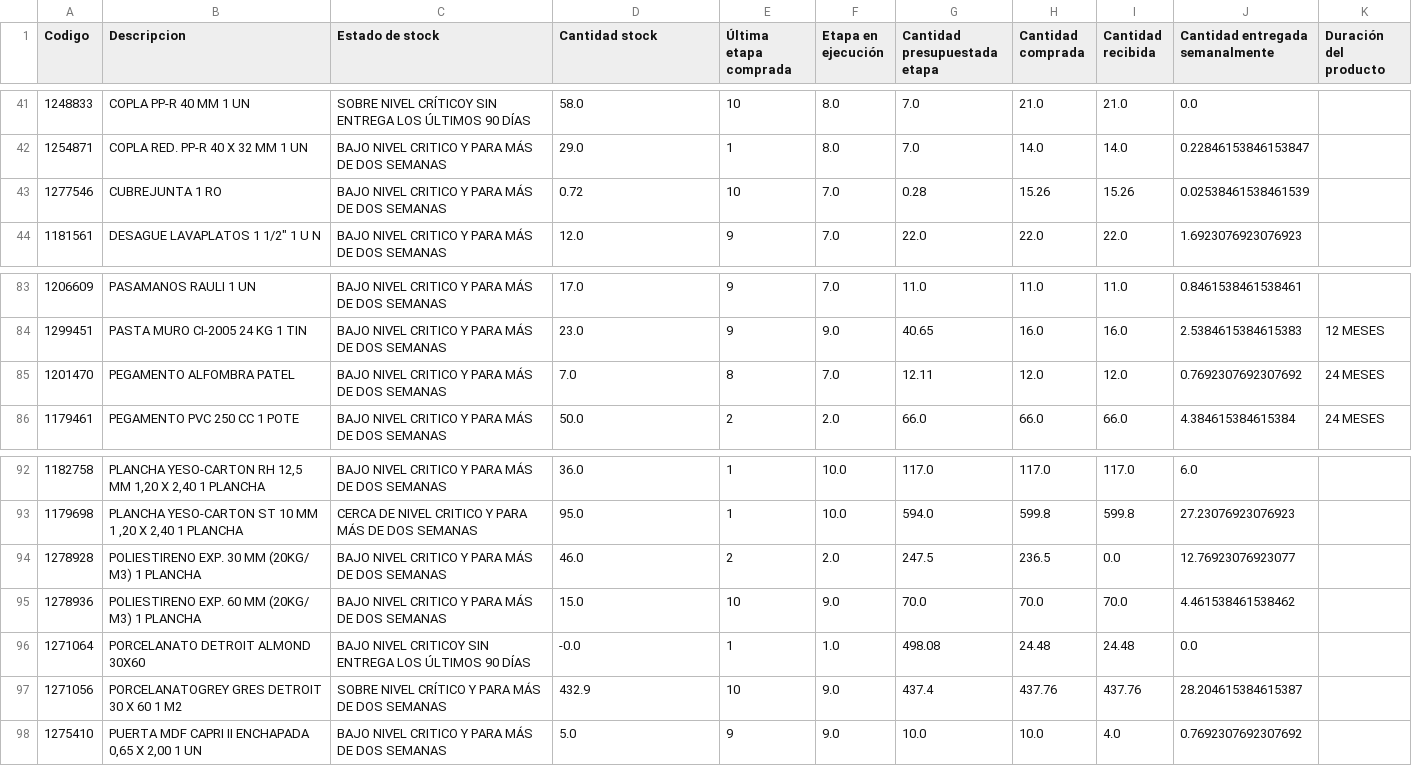
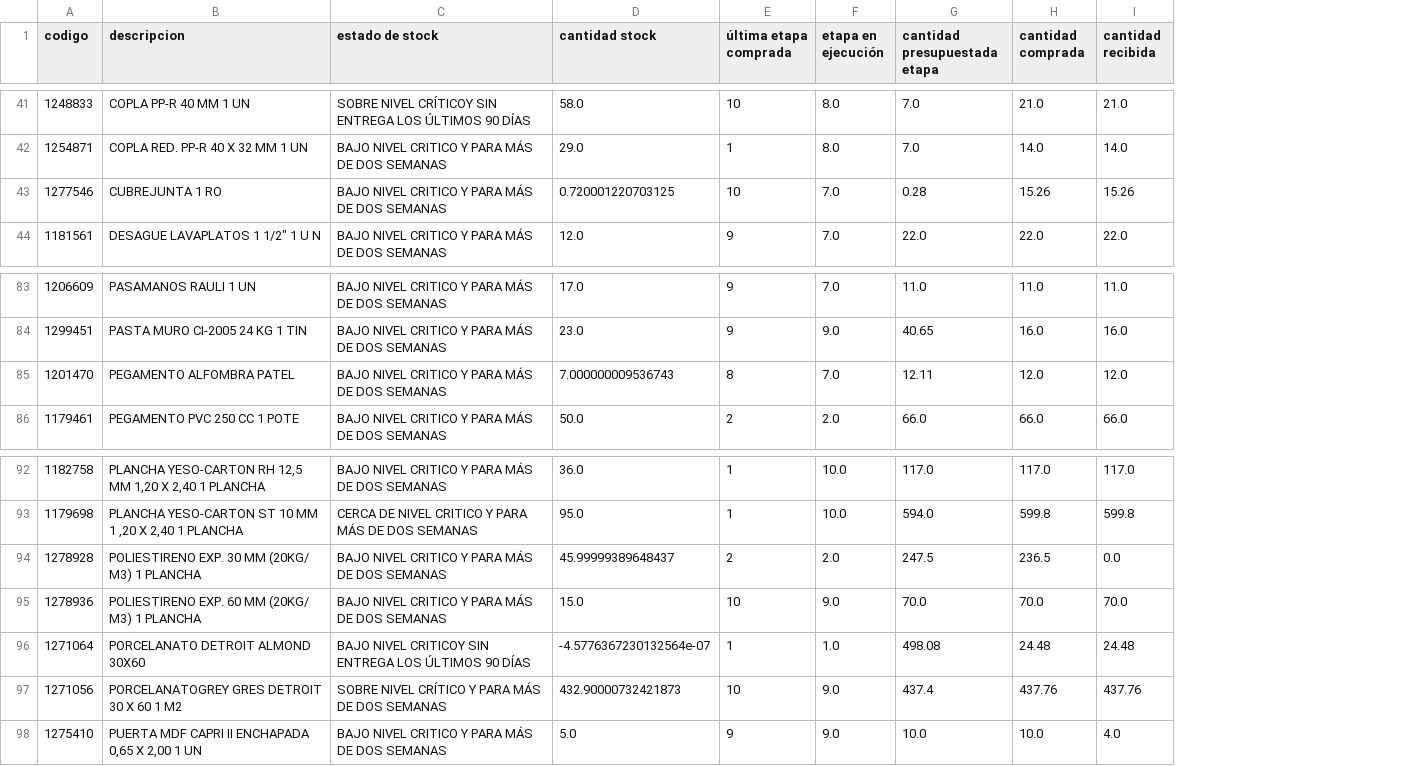
Before and after one commit to vsanma97/BRISAS-DE-MACHALI, a CSV file: productos.csv, drawn as a sheet; only a part is shown, gaps mark what is left out; the diff covers the shown part only; the diff names each change by its address in the sheet, - before the commit and + after, or states it on an @@ line.

Commit message:
Actualización automática productos.csv

```diff
--- a/productos.csv
+++ b/productos.csv
-column J (Cantidad entregada semanalmente), rows 41-44: 0.0 | 0.22846153846153847 | 0.02538461538461539 | 1.6923076923076923; rows 83-86: 0.8461538461538461 | 2.5384615384615383 | 0.7692307692307692 | 4.384615384615384; rows 92-98: 6.0 | 27.23076923076923 | 12.76923076923077 | 4.461538461538462 | 0.0 | 28.204615384615387 | 0.7692307692307692
-column K (Duración del producto), rows 84-86: 12 MESES | 24 MESES | 24 MESES
-A1: Codigo
+A1: codigo
-B1: Descripcion
+B1: descripcion
-C1: Estado de stock
+C1: estado de stock
-D1: Cantidad stock
+D1: cantidad stock
-E1: Última etapa comprada
+E1: última etapa comprada
-F1: Etapa en ejecución
+F1: etapa en ejecución
-G1: Cantidad presupuestada etapa
+G1: cantidad presupuestada etapa
-H1: Cantidad comprada
+H1: cantidad comprada
-I1: Cantidad recibida
+I1: cantidad recibida
-D43 (cantidad stock): 0.72
+D43 (cantidad stock): 0.720001220703125
-D85 (cantidad stock): 7.0
+D85 (cantidad stock): 7.000000009536743
-D94 (cantidad stock): 46.0
+D94 (cantidad stock): 45.99999389648437
-D96 (cantidad stock): -0.0
+D96 (cantidad stock): -4.5776367230132564e-07
-D97 (cantidad stock): 432.9
+D97 (cantidad stock): 432.90000732421873
```
Also changed, not shown: 10 edited cells elsewhere in this file.
